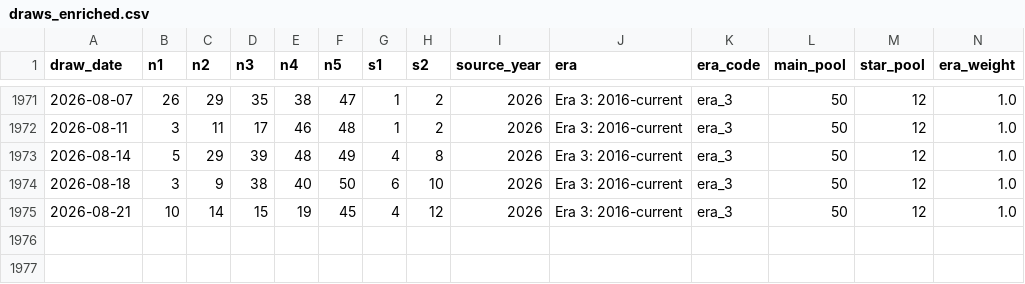
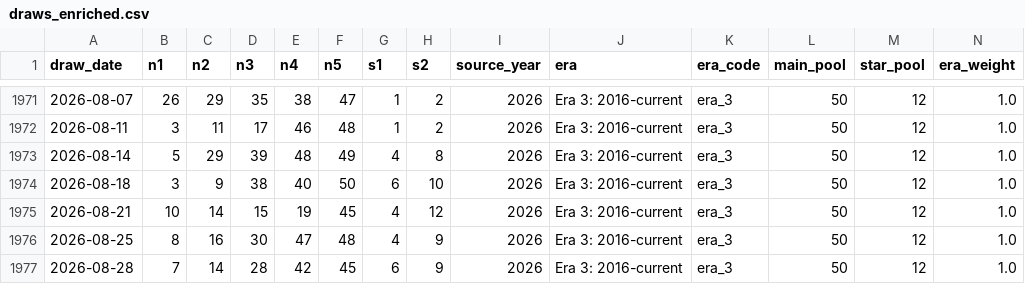
Before and after one commit to Ni-lz/pat-alyzer, a CSV file: data/processed/draws_enriched.csv, drawn as a sheet; only a part is shown, gaps mark what is left out; rows hold the shown columns only; the diff names each change by its address in the sheet, - before the commit and + after, or states it on an @@ line.

```diff
--- a/data/processed/draws_enriched.csv
+++ b/data/processed/draws_enriched.csv
+row 1976: 2026-08-25 | 8 | 16 | 30 | 47 | 48 | 4 | 9 | 2026 | Era 3: 2016-current | era_3 | 50 | 12 | 1.0
+row 1977: 2026-08-28 | 7 | 14 | 28 | 42 | 45 | 6 | 9 | 2026 | Era 3: 2016-current | era_3 | 50 | 12 | 1.0
```
Also changed, not shown: data/external/euromillions_machine_metadata.csv, data/processed/backtest_results.csv, 28 other files.
